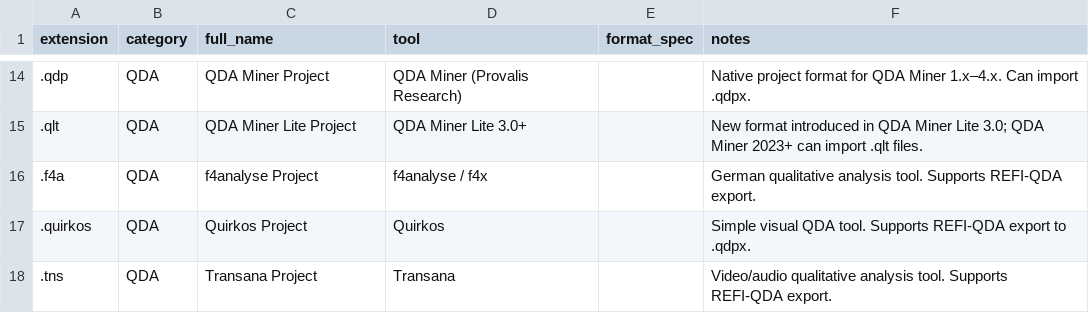
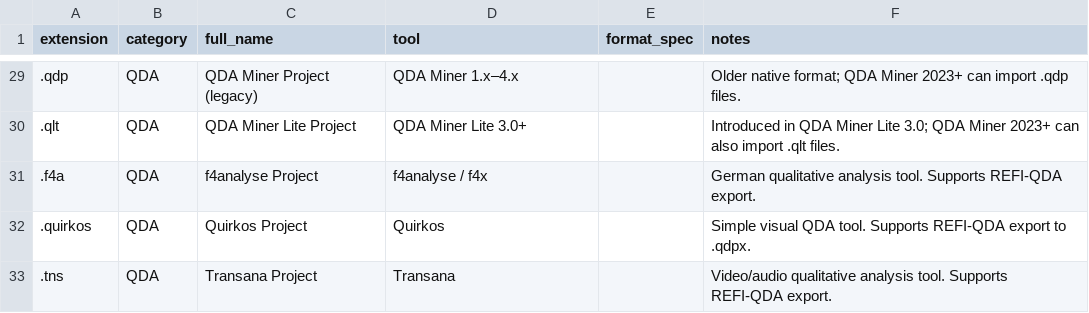
Before and after one commit to babargcu/Seeding-QDArchive, a CSV file: docs/file_types.csv, drawn as a sheet; only a part is shown, gaps mark what is left out; the diff covers the shown part only.

```diff
--- a/docs/file_types.csv
+++ b/docs/file_types.csv
@@ -14,3 +29,3 @@ extension,category,full_name,tool,format_spec,notes
-.qdp,QDA,QDA Miner Project,QDA Miner (Provalis Research),,Native project format for QDA Miner 1.x–4.x. Can import .qdpx.
-.qlt,QDA,QDA Miner Lite Project,QDA Miner Lite 3.0+,,New format introduced in QDA Miner Lite 3.0; QDA Miner 2023+ can import .qlt files.
+.qdp,QDA,QDA Miner Project (legacy),QDA Miner 1.x–4.x,,Older native format; QDA Miner 2023+ can import .qdp files.
+.qlt,QDA,QDA Miner Lite Project,QDA Miner Lite 3.0+,,Introduced in QDA Miner Lite 3.0; QDA Miner 2023+ can also import .qlt files.
 .f4a,QDA,f4analyse Project,f4analyse / f4x,,German qualitative analysis tool. Supports REFI-QDA export.
```
Also changed, not shown: 15 added rows and 17 edited cells elsewhere in this file, 33 other files.
